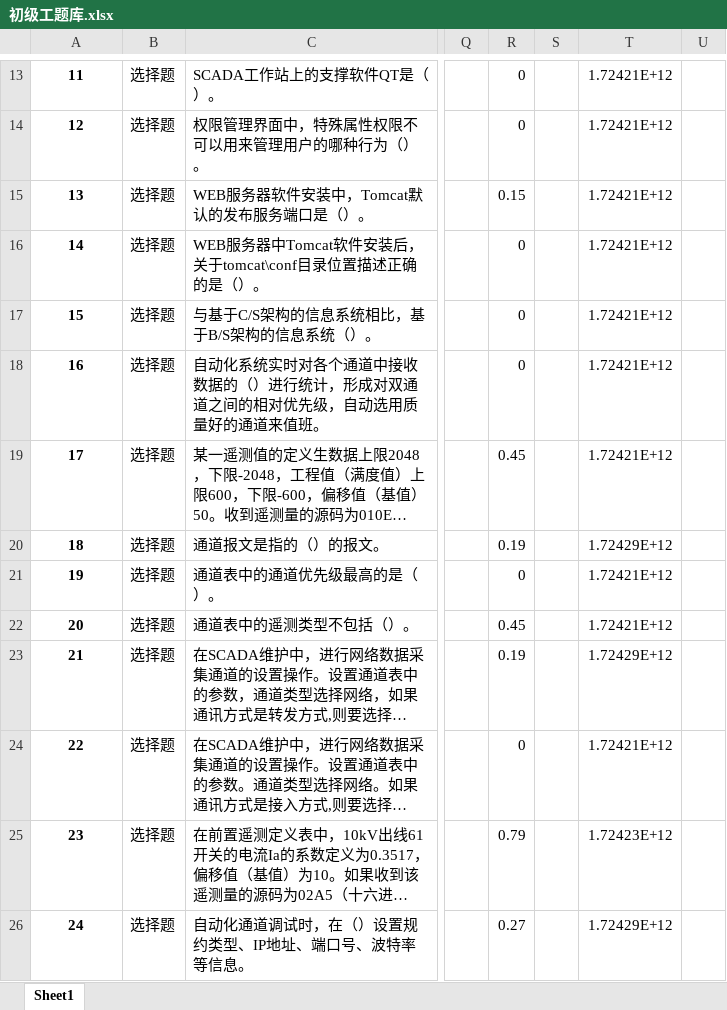
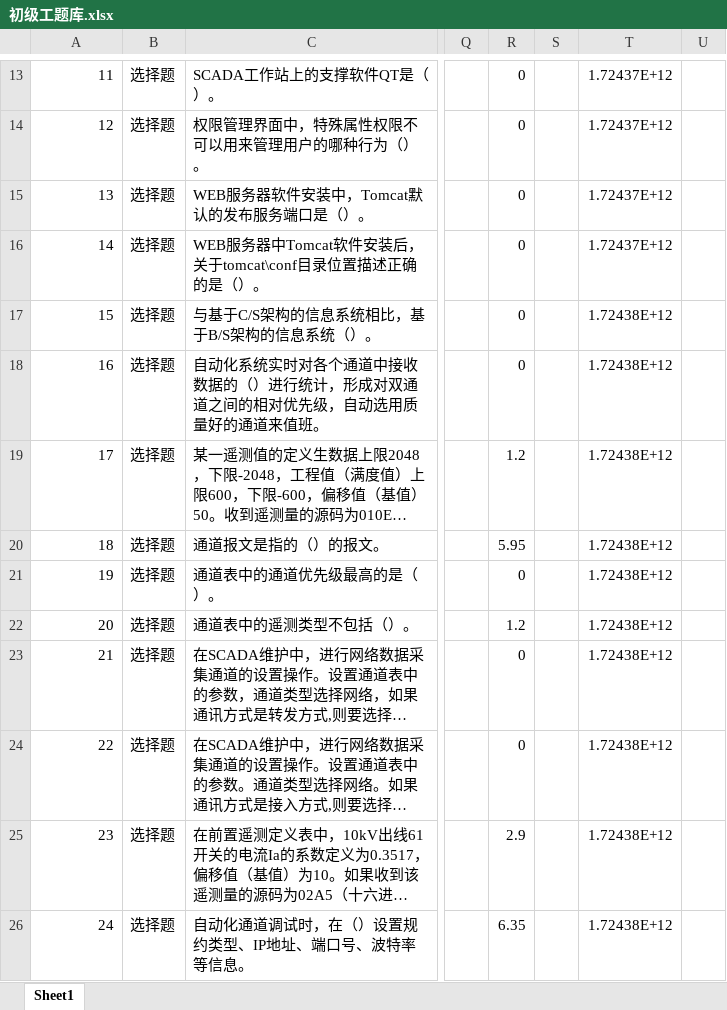
Before and after one commit to Disda-coding/SGCCKiller, an Excel workbook: src/main/resources/初级工题库.xlsx, sheet Sheet1, drawn as a sheet; only a part is shown, gaps mark what is left out; long unchanged cells end in …; values as stored, in another font and other column widths than the file's, no borders; the diff covers the shown part only; the diff names each change by its address in the sheet, - before the commit and + after, or states it on an @@ line.

```diff
--- a/src/main/resources/初级工题库.xlsx (sheet Sheet1)
+++ b/src/main/resources/初级工题库.xlsx (sheet Sheet1)
@@ A13:A26 bold: on → off, alignment: center → right @@
-T13:T16: 1.72421E+12
+T13:T16: 1.72437E+12
-R15: 0.15
+R15: 0
-T17:T19: 1.72421E+12
+T17:T19: 1.72438E+12
-R19: 0.45
+R19: 1.2
-R20: 0.19
+R20: 5.95
-T20: 1.72429E+12
+T20: 1.72438E+12
-T21:T22: 1.72421E+12
+T21:T22: 1.72438E+12
-R22: 0.45
+R22: 1.2
-R23: 0.19
+R23: 0
-T23: 1.72429E+12
+T23: 1.72438E+12
-T24: 1.72421E+12
+T24: 1.72438E+12
-R25: 0.79
+R25: 2.9
-T25: 1.72423E+12
+T25: 1.72438E+12
-R26: 0.27
+R26: 6.35
-T26: 1.72429E+12
+T26: 1.72438E+12
```
Also changed, not shown: 1 added row, 1 removed row, 824 edited cells and cell formats elsewhere in this sheet, src/main/resources/中级工题库.xlsx, target/classes/中级工题库.xlsx.
